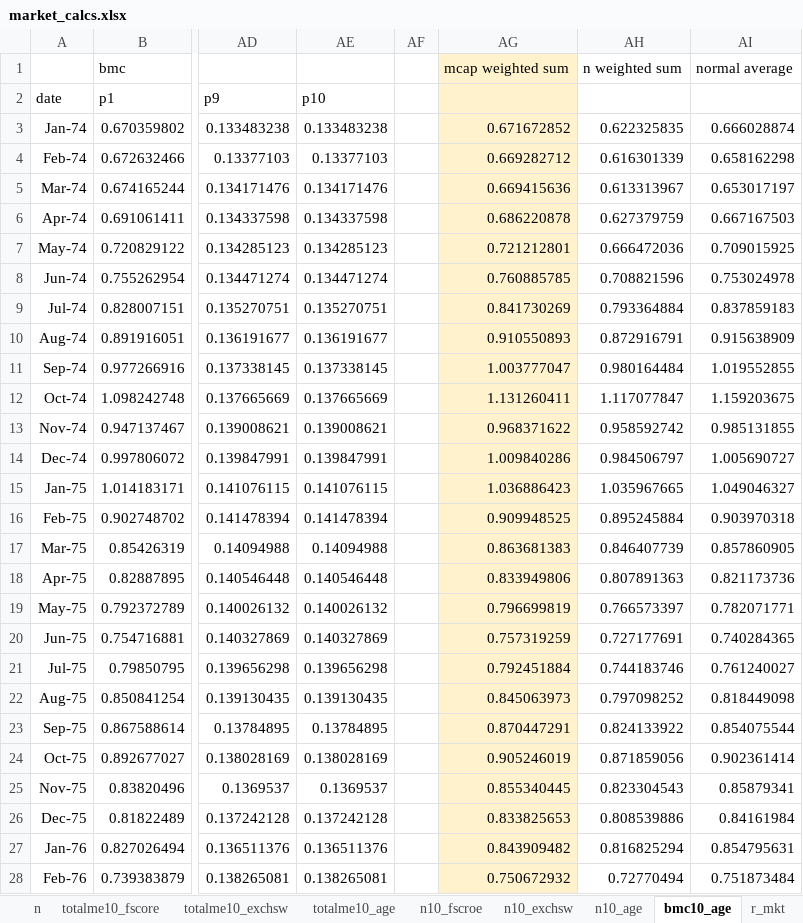
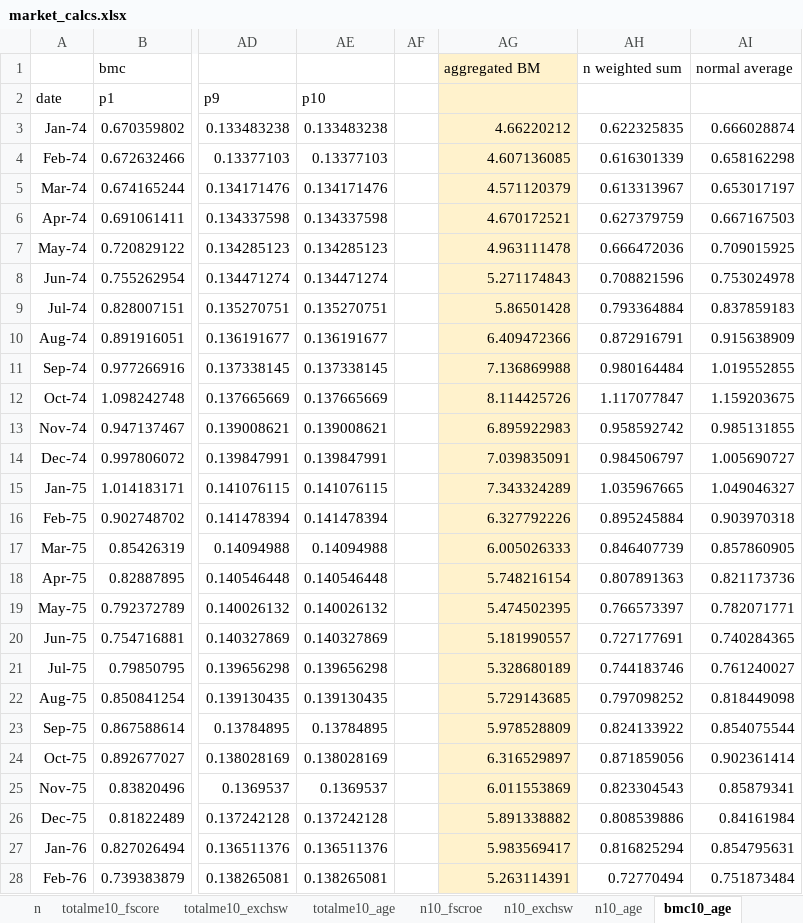
Before and after one commit to luclet/QAM-Factor-Timing, an Excel workbook: Data/market_calcs.xlsx, sheet bmc10_age, drawn as a sheet; only a part is shown, gaps mark what is left out; values as stored, in another font and other column widths than the file's, no borders; the diff covers the shown part only; the diff names each change by its address in the sheet, - before the commit and + after, or states it on an @@ line.

```diff
--- a/Data/market_calcs.xlsx (sheet bmc10_age)
+++ b/Data/market_calcs.xlsx (sheet bmc10_age)
-AG1: mcap weighted sum
+AG1: aggregated BM
-AG3: 0.671672852
+AG3: 4.66220212
-AG4: 0.669282712
+AG4: 4.607136085
-AG5: 0.669415636
+AG5: 4.571120379
-AG6: 0.686220878
+AG6: 4.670172521
-AG7: 0.721212801
+AG7: 4.963111478
-AG8: 0.760885785
+AG8: 5.271174843
-AG9: 0.841730269
+AG9: 5.86501428
-AG10: 0.910550893
+AG10: 6.409472366
-AG11: 1.003777047
+AG11: 7.136869988
-AG12: 1.131260411
+AG12: 8.114425726
-AG13: 0.968371622
+AG13: 6.895922983
-AG14: 1.009840286
+AG14: 7.039835091
-AG15: 1.036886423
+AG15: 7.343324289
-AG16: 0.909948525
+AG16: 6.327792226
-AG17: 0.863681383
+AG17: 6.005026333
-AG18: 0.833949806
+AG18: 5.748216154
-AG19: 0.796699819
+AG19: 5.474502395
-AG20: 0.757319259
+AG20: 5.181990557
-AG21: 0.792451884
+AG21: 5.328680189
-AG22: 0.845063973
+AG22: 5.729143685
-AG23: 0.870447291
+AG23: 5.978528809
-AG24: 0.905246019
+AG24: 6.316529897
-AG25: 0.855340445
+AG25: 6.011553869
-AG26: 0.833825653
+AG26: 5.891338882
-AG27: 0.843909482
+AG27: 5.983569417
-AG28: 0.750672932
+AG28: 5.263114391
```
Also changed, not shown: 526 edited cells elsewhere in this sheet, sheet bm_mkt, other sheet tabs, 4 other files.
